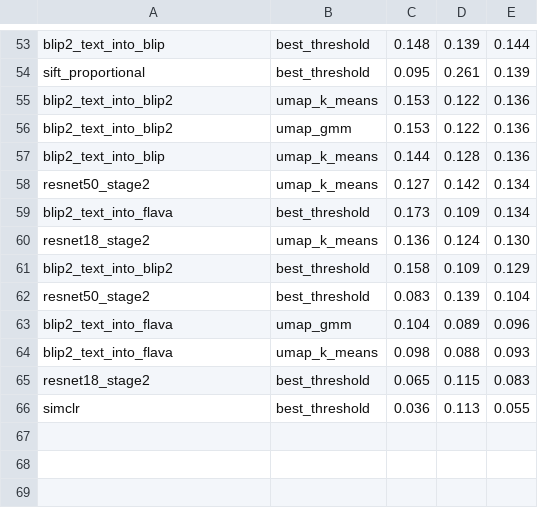
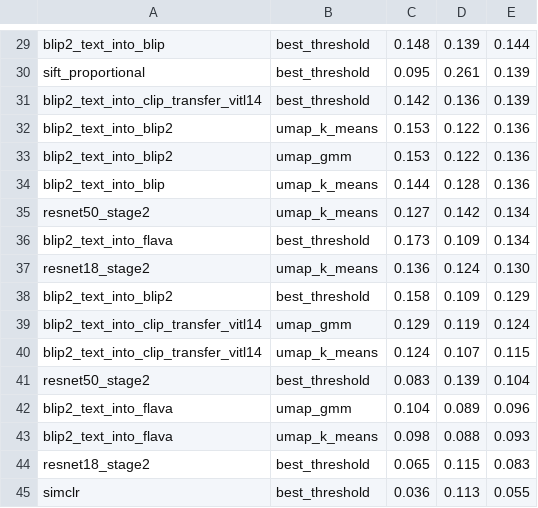
Before and after one commit to Raphael-Renard/HighVision, a CSV file: clustering/evaluation/lipade_groundtruth/scores.csv, drawn as a sheet; only a part is shown, gaps mark what is left out; the diff covers the shown part only.

Commit message:
add: blip text evaluation and name corrections

```diff
--- a/clustering/evaluation/lipade_groundtruth/scores.csv
+++ b/clustering/evaluation/lipade_groundtruth/scores.csv
@@ -54,2 +30,3 @@ blip2_text_into_blip,best_threshold,0.148,0.139,0.144
 sift_proportional,best_threshold,0.095,0.261,0.139
+blip2_text_into_clip_transfer_vitl14,best_threshold,0.142,0.136,0.139
 blip2_text_into_blip2,umap_k_means,0.153,0.122,0.136
@@ -61,2 +38,4 @@ resnet18_stage2,umap_k_means,0.136,0.124,0.130
 blip2_text_into_blip2,best_threshold,0.158,0.109,0.129
+blip2_text_into_clip_transfer_vitl14,umap_gmm,0.129,0.119,0.124
+blip2_text_into_clip_transfer_vitl14,umap_k_means,0.124,0.107,0.115
 resnet50_stage2,best_threshold,0.083,0.139,0.104
```
Also changed, not shown: 24 removed rows elsewhere in this file, 4 other files.
